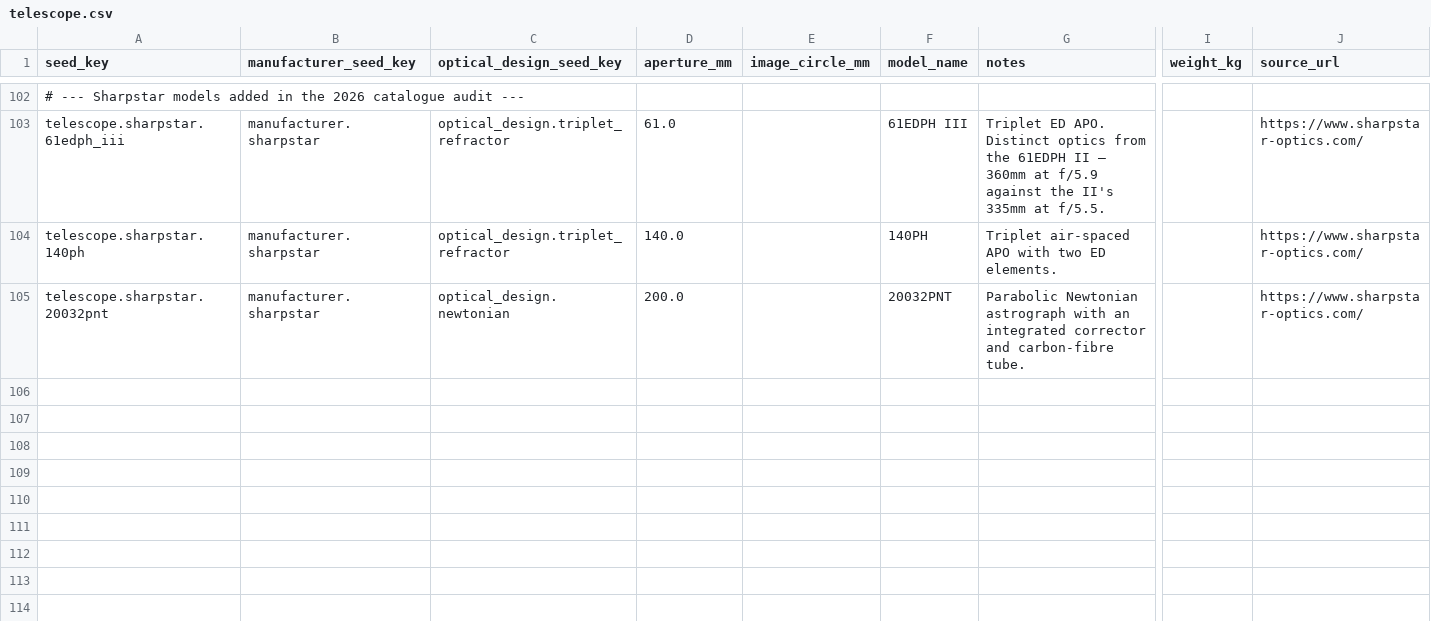
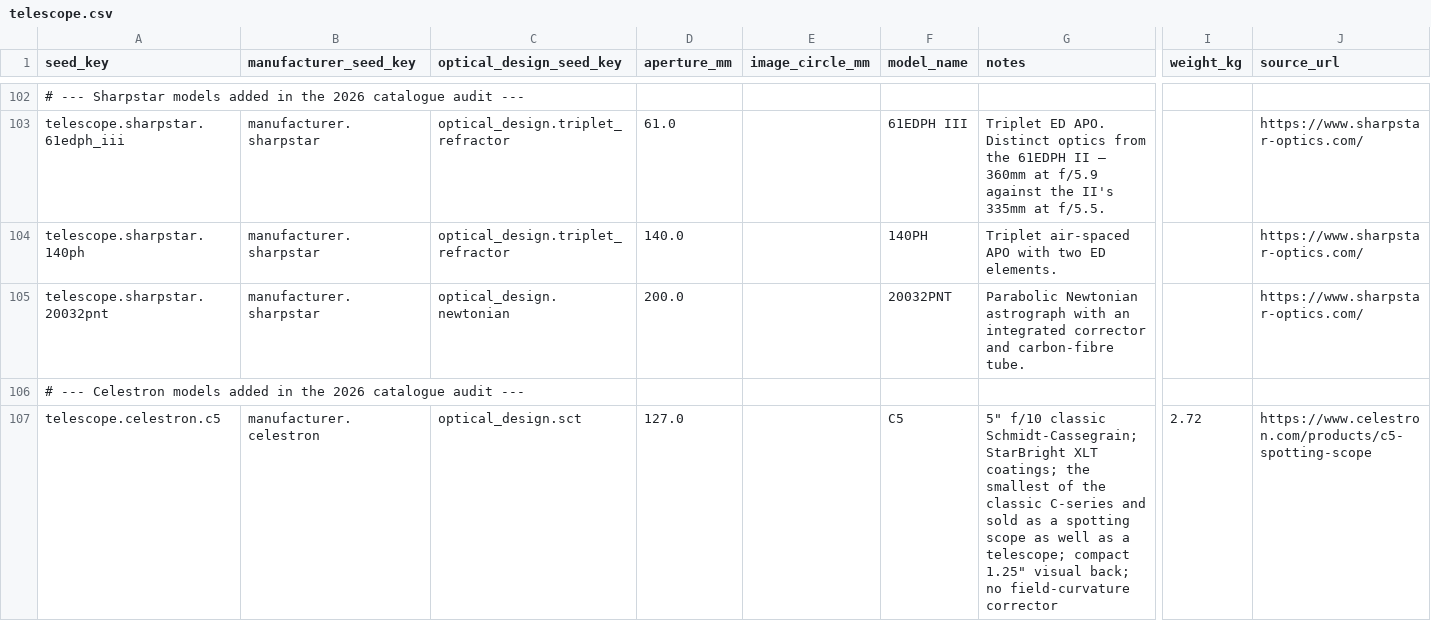
Before and after one commit to fbaptiste/nightcrate, a CSV file: backend/src/nightcrate/data/seed/telescope.csv, drawn as a sheet; only a part is shown, gaps mark what is left out; rows hold the shown columns only; the diff covers the shown part only; the diff names each change by its address in the sheet, - before the commit and + after, or states it on an @@ line.

```diff
--- a/backend/src/nightcrate/data/seed/telescope.csv
+++ b/backend/src/nightcrate/data/seed/telescope.csv
+row 106: # --- Celestron models added in the 2026 catalogue audit ---
+row 107: telescope.celestron.c5 | manufacturer.celestron | optical_design.sct | 127.0 |  | C5 | 5" f/10 classic Schmidt-Cassegrain; StarBright XLT coatings; the smallest of the classic C-series and sold as a spotting scope as well as a telescope; compact 1.25" visual back; no field-curvature corrector | 2.72 | https://www.celestron.com/products/c5-spotting-scope
```
Also changed, not shown: 3 added rows elsewhere in this file, backend/src/nightcrate/data/seed/telescope_configuration.csv, 18 other files.
